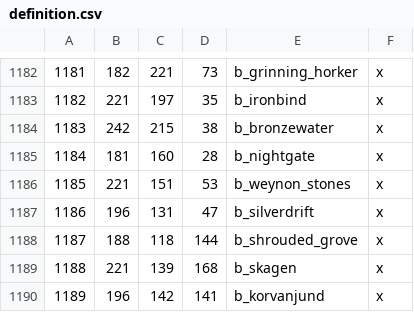
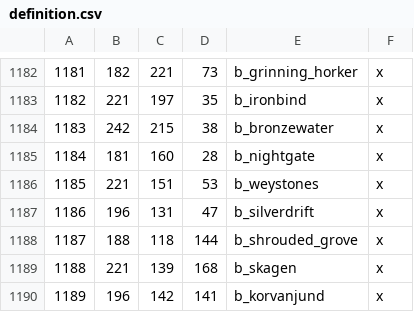
Before and after one commit to Vertimnus/elder-kings-ck3, a CSV file: map_data/definition.csv, drawn as a sheet; only a part is shown, gaps mark what is left out.

Commit message:
Changed Adamantine Tower to Balfieras capital
- changed name of a county and barony to avoid future confusion with weynon in Cyrodiil
- fixed some main menu loc
- changed music.txt encoding to UTF8-BOM

```diff
--- a/map_data/definition.csv
+++ b/map_data/definition.csv
@@ -1185,3 +1185,3 @@
 1184;181;160;28;b_nightgate;x;
-1185;221;151;53;b_weynon_stones;x;
+1185;221;151;53;b_weystones;x;
 1186;196;131;47;b_silverdrift;x;
```
Also changed, not shown: 6 other files.
